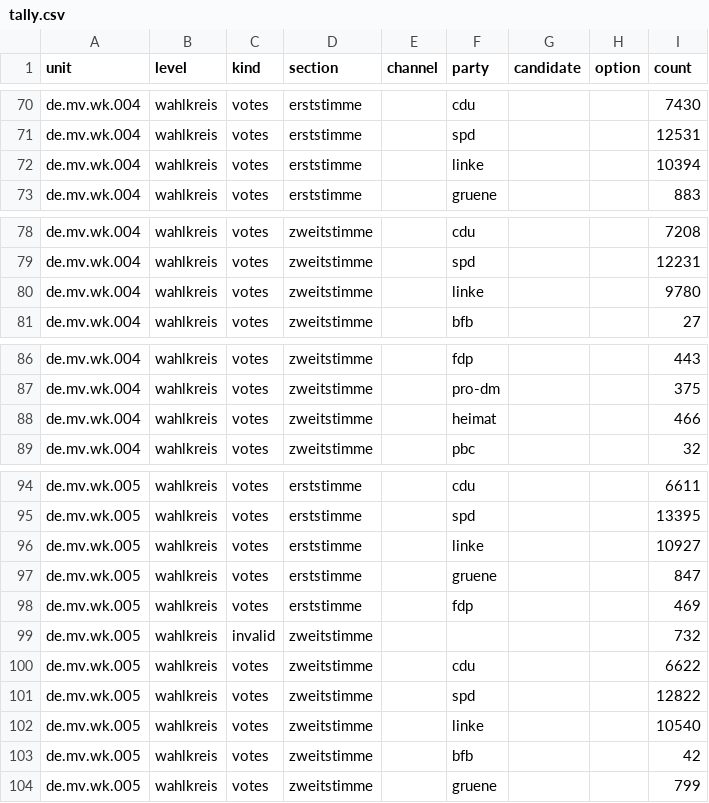
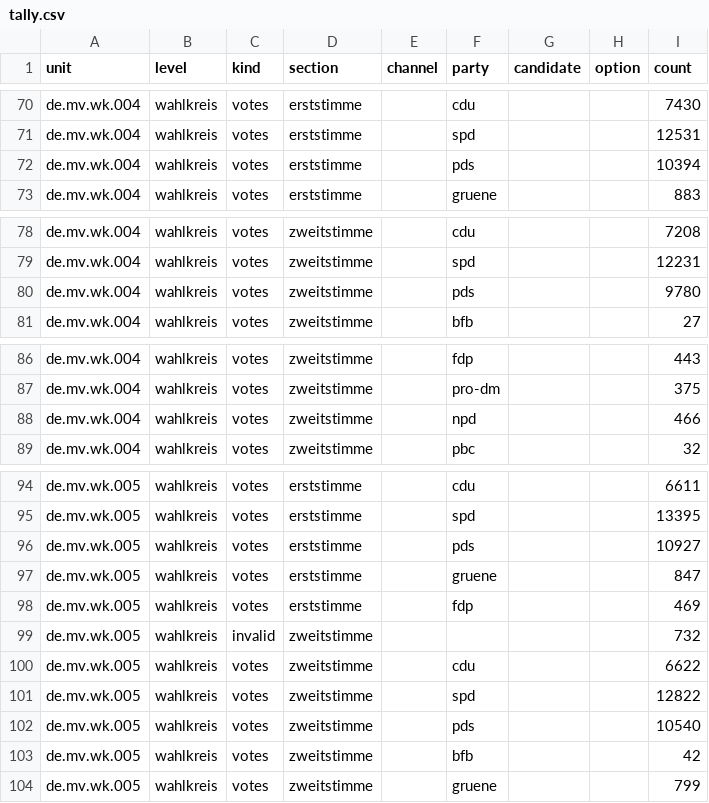
Before and after one commit to wahlwerk/wahlwerk-data, a CSV file: elections/de/landtag/mv/1998/tally.csv, drawn as a sheet; only a part is shown, gaps mark what is left out; the diff covers the shown part only.

```diff
--- a/elections/de/landtag/mv/1998/tally.csv
+++ b/elections/de/landtag/mv/1998/tally.csv
@@ -71,3 +71,3 @@ de.mv.wk.004,wahlkreis,votes,erststimme,,cdu,,,7430
 de.mv.wk.004,wahlkreis,votes,erststimme,,spd,,,12531
-de.mv.wk.004,wahlkreis,votes,erststimme,,linke,,,10394
+de.mv.wk.004,wahlkreis,votes,erststimme,,pds,,,10394
 de.mv.wk.004,wahlkreis,votes,erststimme,,gruene,,,883
@@ -79,3 +79,3 @@ de.mv.wk.004,wahlkreis,votes,zweitstimme,,cdu,,,7208
 de.mv.wk.004,wahlkreis,votes,zweitstimme,,spd,,,12231
-de.mv.wk.004,wahlkreis,votes,zweitstimme,,linke,,,9780
+de.mv.wk.004,wahlkreis,votes,zweitstimme,,pds,,,9780
 de.mv.wk.004,wahlkreis,votes,zweitstimme,,bfb,,,27
@@ -87,3 +87,3 @@ de.mv.wk.004,wahlkreis,votes,zweitstimme,,fdp,,,443
 de.mv.wk.004,wahlkreis,votes,zweitstimme,,pro-dm,,,375
-de.mv.wk.004,wahlkreis,votes,zweitstimme,,heimat,,,466
+de.mv.wk.004,wahlkreis,votes,zweitstimme,,npd,,,466
 de.mv.wk.004,wahlkreis,votes,zweitstimme,,pbc,,,32
@@ -95,3 +95,3 @@ de.mv.wk.005,wahlkreis,votes,erststimme,,cdu,,,6611
 de.mv.wk.005,wahlkreis,votes,erststimme,,spd,,,13395
-de.mv.wk.005,wahlkreis,votes,erststimme,,linke,,,10927
+de.mv.wk.005,wahlkreis,votes,erststimme,,pds,,,10927
 de.mv.wk.005,wahlkreis,votes,erststimme,,gruene,,,847
@@ -101,3 +101,3 @@ de.mv.wk.005,wahlkreis,votes,zweitstimme,,cdu,,,6622
 de.mv.wk.005,wahlkreis,votes,zweitstimme,,spd,,,12822
-de.mv.wk.005,wahlkreis,votes,zweitstimme,,linke,,,10540
+de.mv.wk.005,wahlkreis,votes,zweitstimme,,pds,,,10540
 de.mv.wk.005,wahlkreis,votes,zweitstimme,,bfb,,,42
```
Also changed, not shown: 105 edited cells elsewhere in this file, 7 other files.
